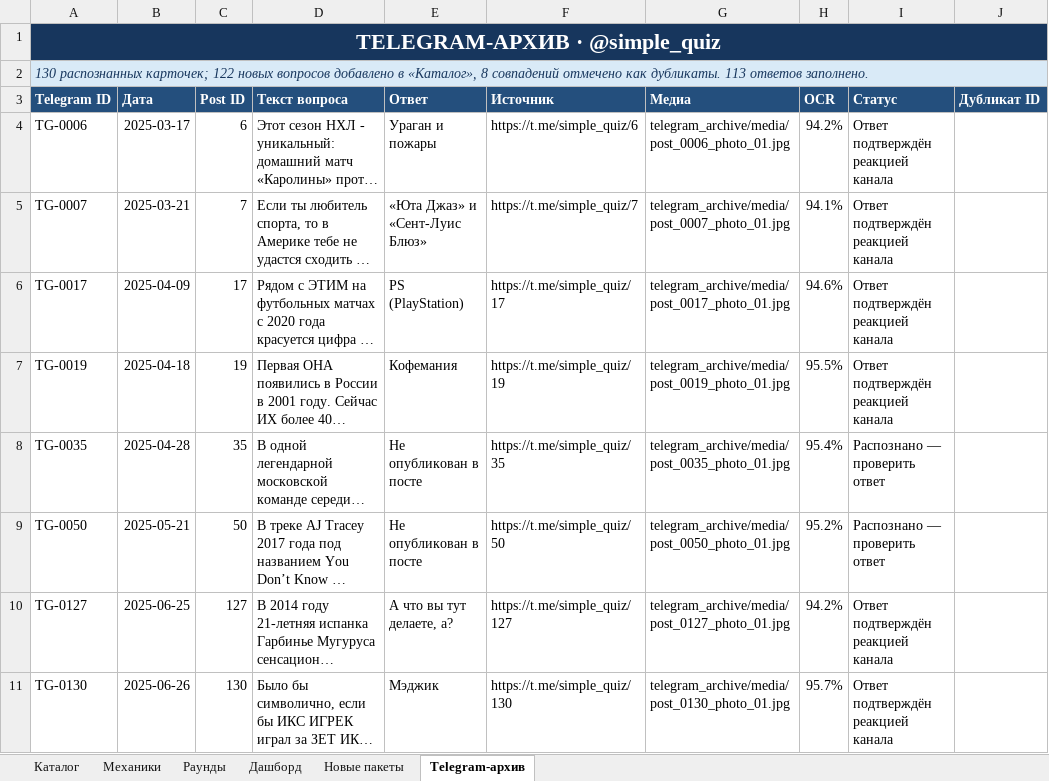
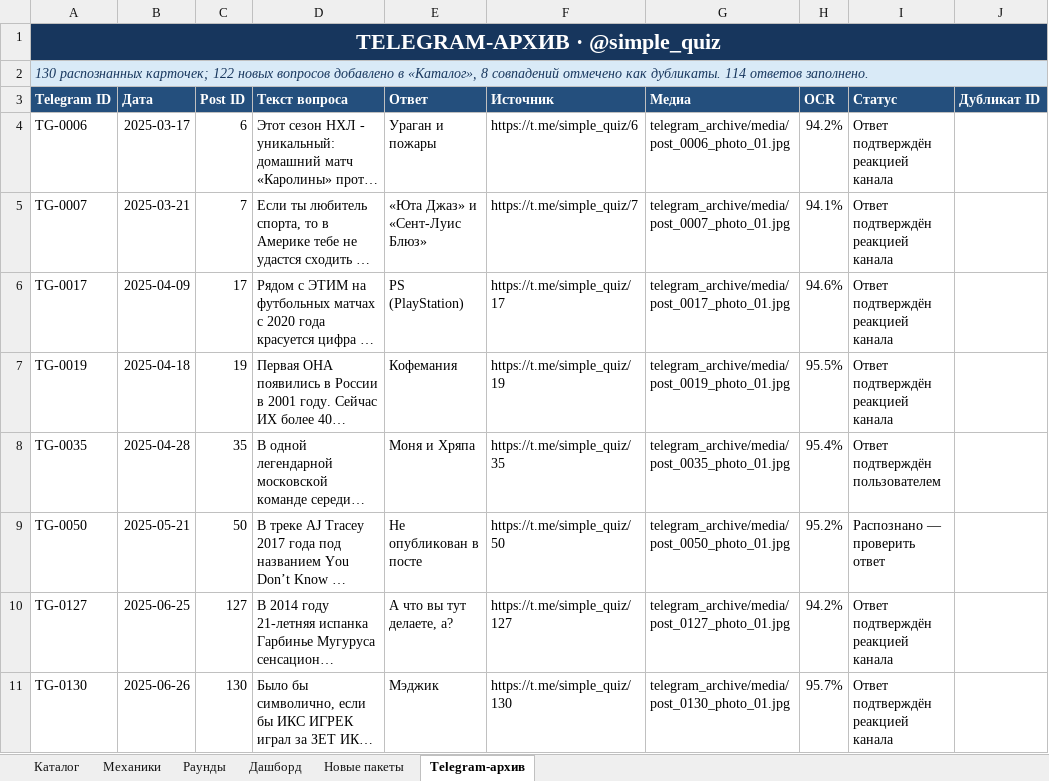
Before and after one commit to AmiryanVDS/simple-quiz, an Excel workbook: Simple_Quiz_Intelligence_v1_rebuilt.xlsx, sheet Telegram-архив, drawn as a sheet; only a part is shown; long unchanged cells end in …; values as stored, in another font and other column widths than the file's, no borders; conditional formats and table styles not drawn; the diff names each change by its address in the sheet, - before the commit and + after, or states it on an @@ line.

```diff
--- a/Simple_Quiz_Intelligence_v1_rebuilt.xlsx (sheet Telegram-архив)
+++ b/Simple_Quiz_Intelligence_v1_rebuilt.xlsx (sheet Telegram-архив)
-A2 (Telegram ID): …как дубликаты. 113 ответов заполнено.
+A2 (Telegram ID): …как дубликаты. 114 ответов заполнено.
-E8 (Ответ): Не опубликован в посте
+E8 (Ответ): Моня и Хряпа
-I8 (Статус): Распознано — проверить ответ
+I8 (Статус): Ответ подтверждён пользователем
```
Also changed, not shown: sheet Каталог, charts or pictures, outputs/Simple_Quiz_Intelligence_with_Telegram.xlsx, 10 other files.
